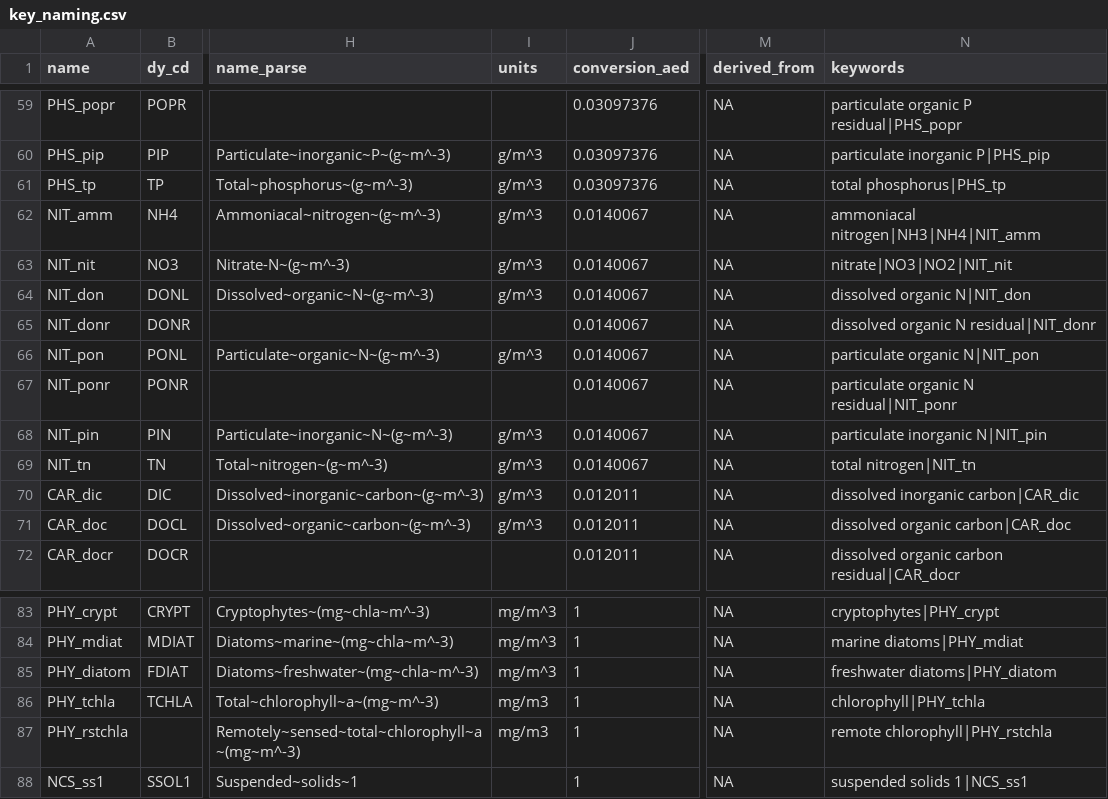
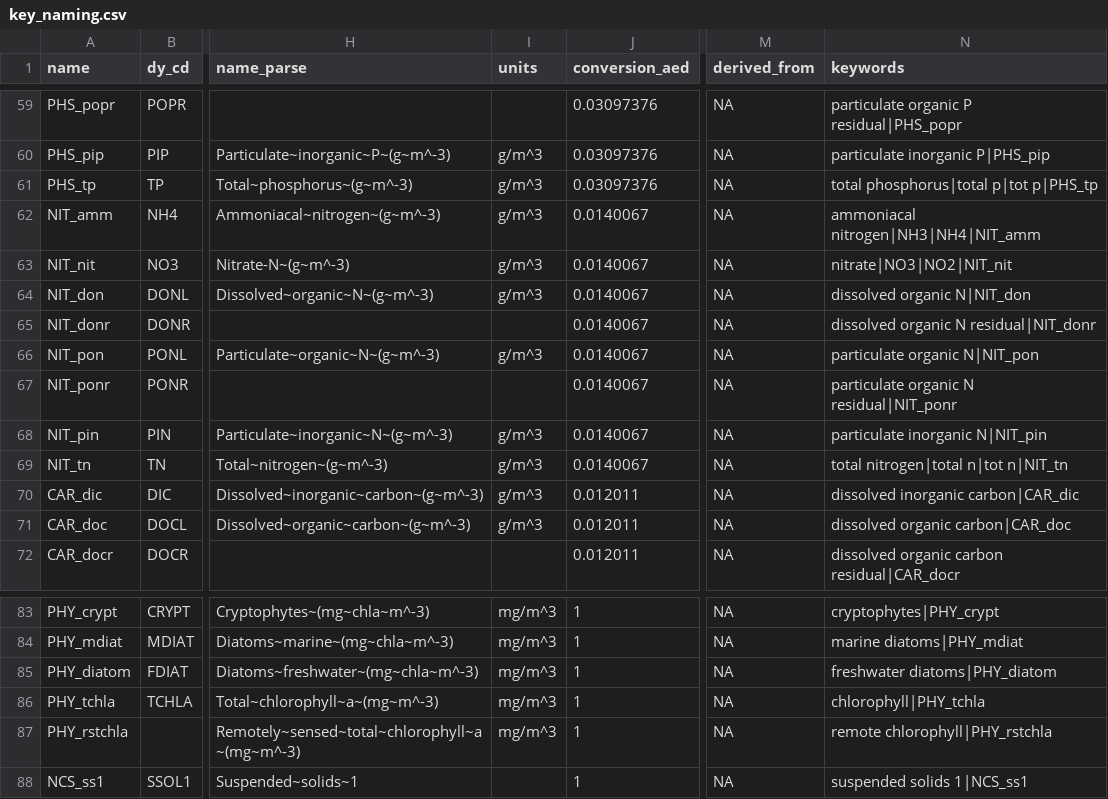
Before and after one commit to limnotrack/AEME, a CSV file: data-raw/key_naming.csv, drawn as a sheet; only a part is shown, gaps mark what is left out; the diff names each change by its address in the sheet, - before the commit and + after, or states it on an @@ line.

Commit message:
Add more keywords

```diff
--- a/data-raw/key_naming.csv
+++ b/data-raw/key_naming.csv
-N61 (keywords): total phosphorus|PHS_tp
+N61 (keywords): total phosphorus|total p|tot p|PHS_tp
-N69 (keywords): total nitrogen|NIT_tn
+N69 (keywords): total nitrogen|total n|tot n|NIT_tn
-I86:I87 (units): mg/m3
+I86:I87 (units): mg/m^3
```
